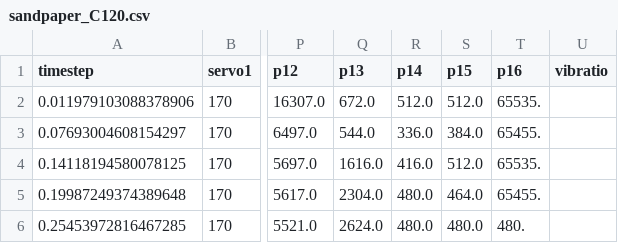
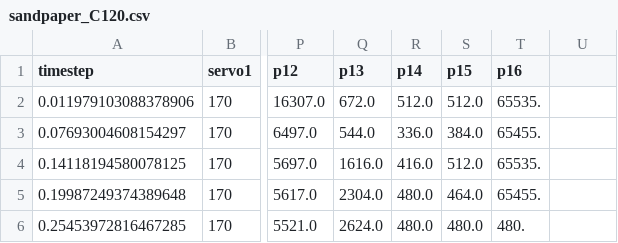
Before and after one commit to shepai/TactileSensor, a CSV file: Code/Data collection/robot/spiderData/sandpaper_C120.csv, drawn as a sheet; only a part is shown, gaps mark what is left out; the diff names each change by its address in the sheet, - before the commit and + after, or states it on an @@ line.

Commit message:
Update sandpaper_C120.csv

```diff
--- a/Code/Data collection/robot/spiderData/sandpaper_C120.csv
+++ b/Code/Data collection/robot/spiderData/sandpaper_C120.csv
-U1: vibratio
+U1: (empty)
```
